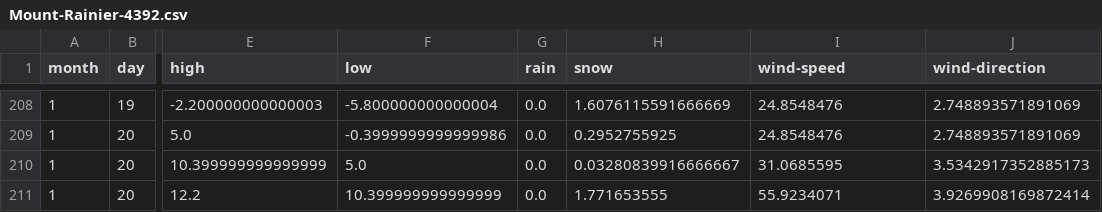
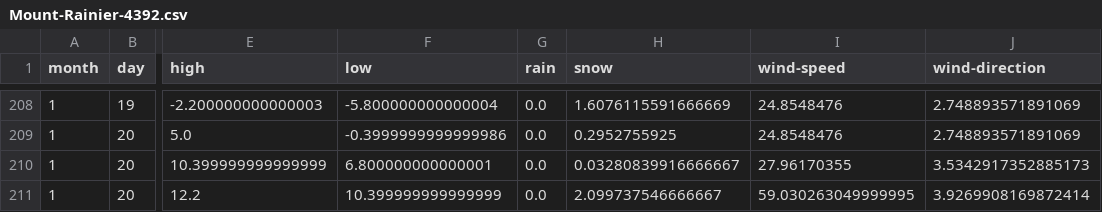
Before and after one commit to psathyrella/weatherhistory, a CSV file: mtwx/Mount-Rainier-4392.csv, drawn as a sheet; only a part is shown, gaps mark what is left out; the diff names each change by its address in the sheet, - before the commit and + after, or states it on an @@ line.

```diff
--- a/mtwx/Mount-Rainier-4392.csv
+++ b/mtwx/Mount-Rainier-4392.csv
-F210 (low): 5.0
+F210 (low): 6.800000000000001
-I210 (wind-speed): 31.0685595
+I210 (wind-speed): 27.96170355
-H211 (snow): 1.771653555
+H211 (snow): 2.099737546666667
-I211 (wind-speed): 55.9234071
+I211 (wind-speed): 59.030263049999995
```
Also changed, not shown: mtwx/Half-Dome-1000.csv, mtwx/Mount-Rainier-3500.csv, 35 other files.
